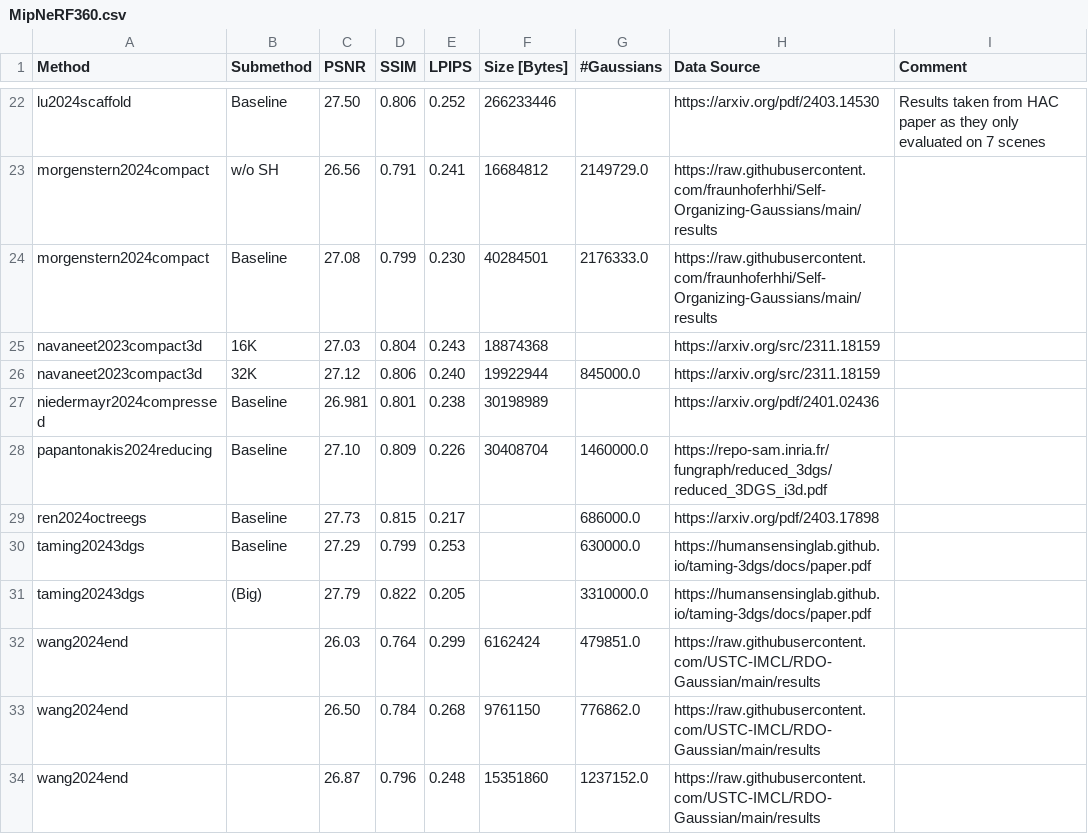
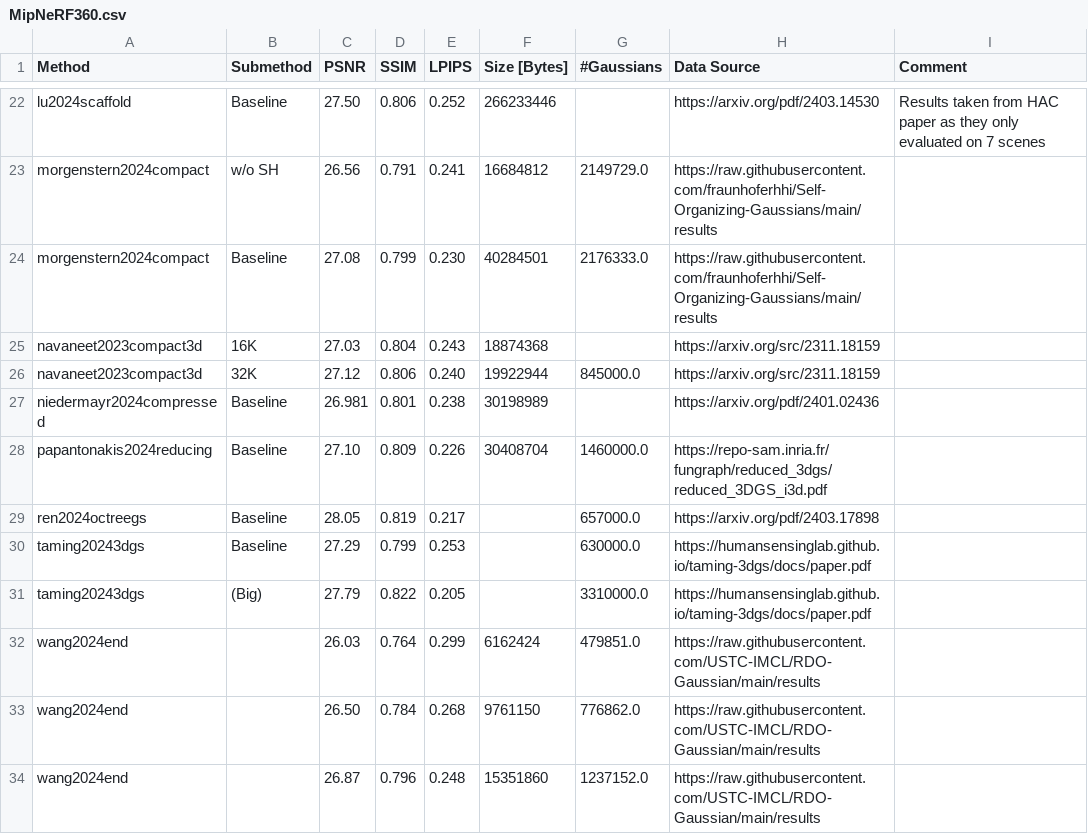
Before and after one commit to w-m/3dgs-compression-survey, a CSV file: results/MipNeRF360.csv, drawn as a sheet; only a part is shown, gaps mark what is left out.

Commit message:
Update MipNeRF360.csv

```diff
--- a/results/MipNeRF360.csv
+++ b/results/MipNeRF360.csv
@@ -28,3 +28,3 @@ niedermayr2024compressed,Baseline,26.981,0.801,0.238,30198989,,https://arxiv.org
 papantonakis2024reducing,Baseline,27.10,0.809,0.226,30408704,1460000.0,https://repo-sam.inria.fr/fungraph/reduced_3dgs/reduced_3DGS_i3d.pdf,
-ren2024octreegs,Baseline,27.73,0.815,0.217,,686000.0,https://arxiv.org/pdf/2403.17898,
+ren2024octreegs,Baseline,28.05,0.819,0.217,,657000.0,https://arxiv.org/pdf/2403.17898,
 taming20243dgs,Baseline,27.29,0.799,0.253,,630000.0,https://humansensinglab.github.io/taming-3dgs/docs/paper.pdf,
```
